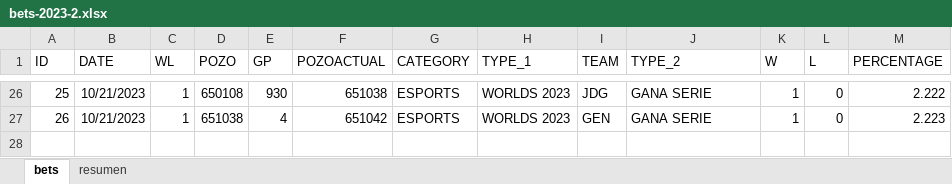
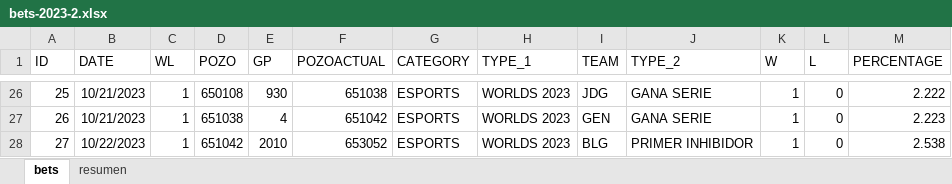
Before and after one commit to msebastianvg/pruebita, an Excel workbook: bets-2023-2.xlsx, sheet bets, drawn as a sheet; only a part is shown, gaps mark what is left out; values as stored, in another font and other column widths than the file's, no borders; the diff names each change by its address in the sheet, - before the commit and + after, or states it on an @@ line.

Commit message:
Add files via upload

```diff
--- a/bets-2023-2.xlsx (sheet bets)
+++ b/bets-2023-2.xlsx (sheet bets)
+row 28: 27 | 10/22/2023 | 1 | 651042 | 2010 | 653052 | ESPORTS | WORLDS 2023 | BLG | PRIMER INHIBIDOR | 1 | 0 | 2.538
```
Also changed, not shown: sheet resumen.
